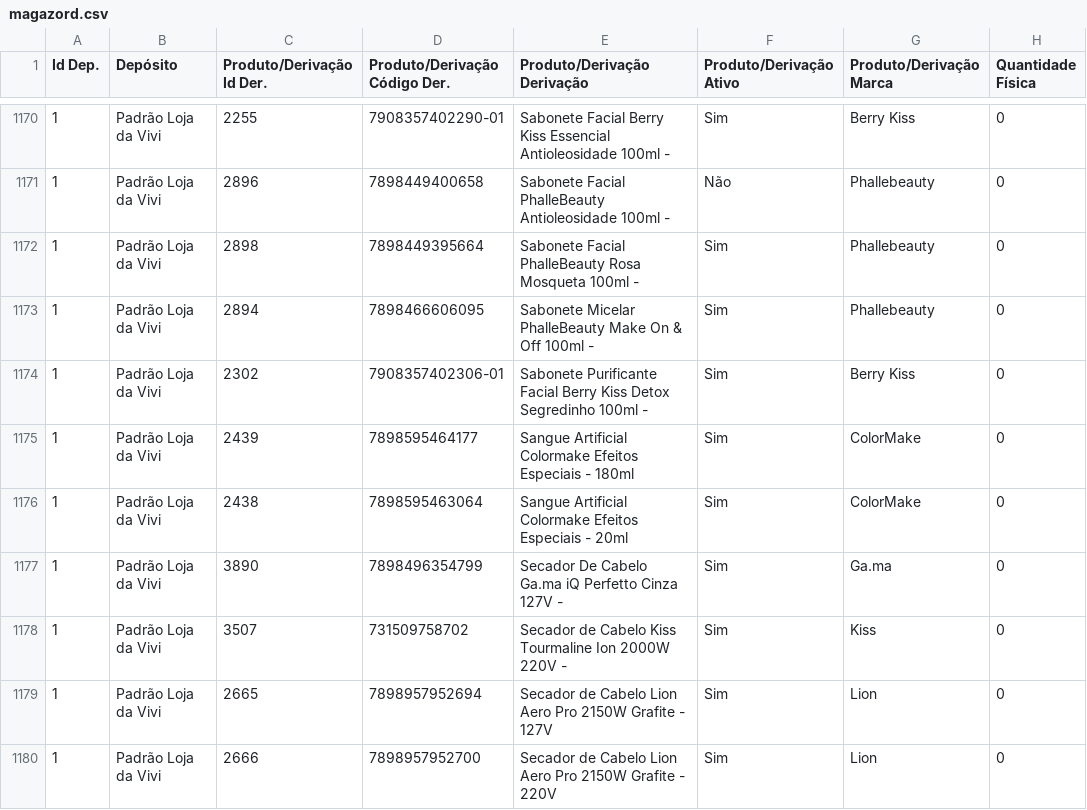
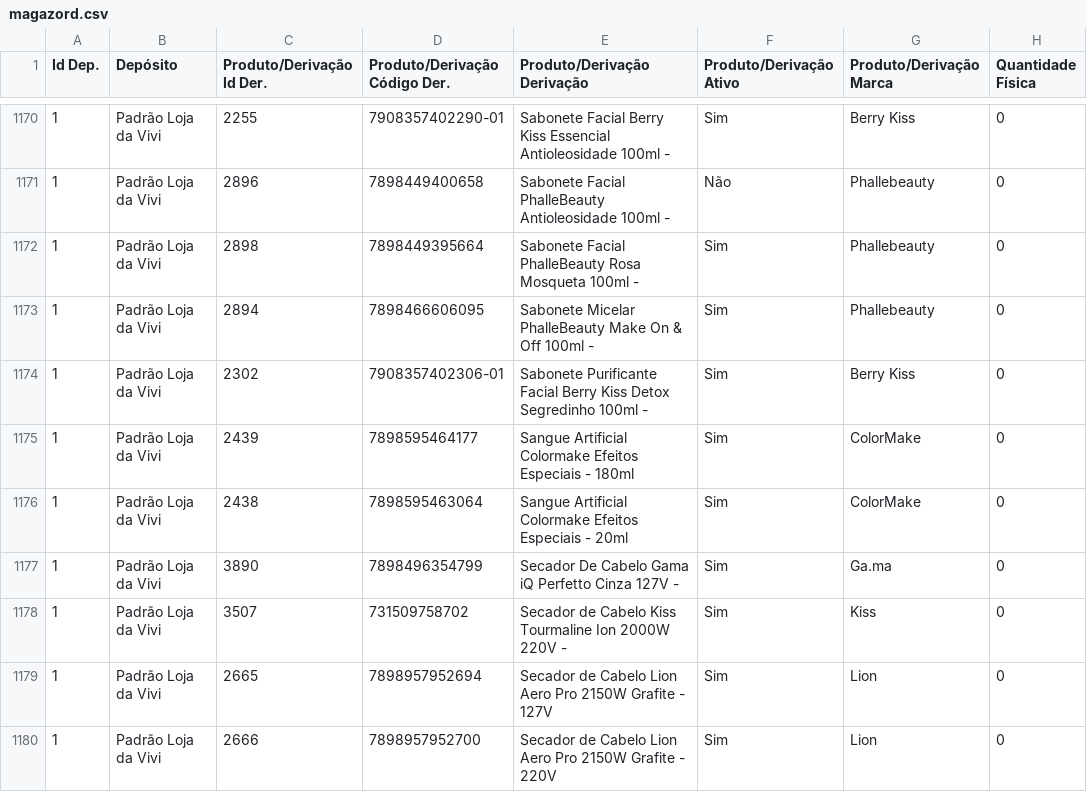
Before and after one commit to lojadavivi/subsistemas, a CSV file: CSV/magazord.csv, drawn as a sheet; only a part is shown, gaps mark what is left out; the diff covers the shown part only; the diff names each change by its address in the sheet, - before the commit and + after, or states it on an @@ line.

```diff
--- a/CSV/magazord.csv
+++ b/CSV/magazord.csv
-E1177 (Produto/Derivação Derivação): …De Cabelo Ga.ma iQ Perfetto…
+E1177 (Produto/Derivação Derivação): …De Cabelo Gama iQ Perfetto…
```
Also changed, not shown: 1 added row and 23 edited cells elsewhere in this file, 1 other file.
